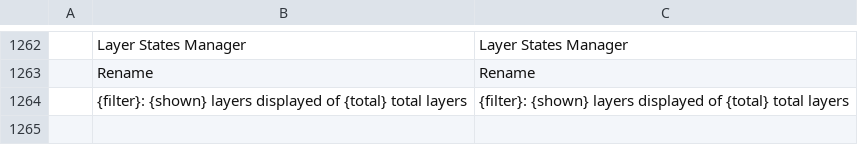
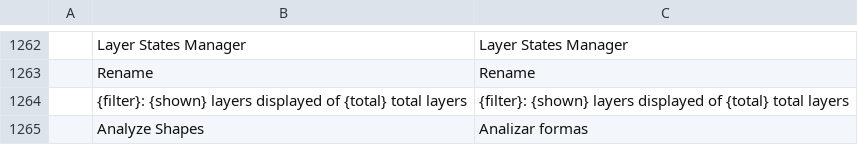
Before and after one commit to KaanAlper/AsenaCAD, a TSV file: crates/ui-egui/src/i18n/es.tsv, drawn as a sheet; only a part is shown, gaps mark what is left out; the diff names each change by its address in the sheet, - before the commit and + after, or states it on an @@ line.

```diff
--- a/crates/ui-egui/src/i18n/es.tsv
+++ b/crates/ui-egui/src/i18n/es.tsv
+row 1265:  | Analyze Shapes | Analizar formas
```
Also changed, not shown: crates/ui-egui/src/i18n/cs.tsv, crates/ui-egui/src/i18n/de.tsv, 10 other files.
